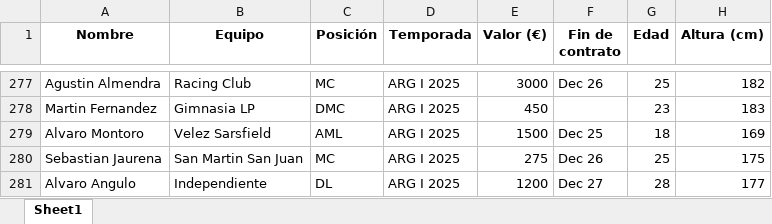
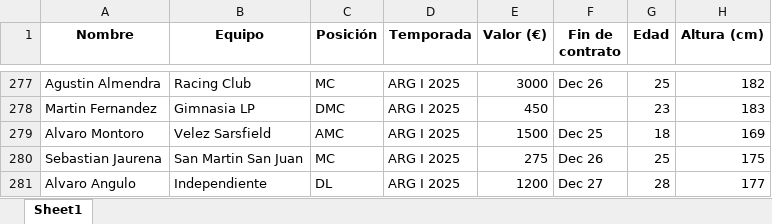
Before and after one commit to LeonardoCastro2018/driblab-app, an Excel workbook: Driblab_Argentina_2025_Fisico.xlsx, sheet Sheet1, drawn as a sheet; only a part is shown, gaps mark what is left out; values as stored, in another font and other column widths than the file's, no borders; the diff names each change by its address in the sheet, - before the commit and + after, or states it on an @@ line.

Commit message:
Test actualización Excel

```diff
--- a/Driblab_Argentina_2025_Fisico.xlsx (sheet Sheet1)
+++ b/Driblab_Argentina_2025_Fisico.xlsx (sheet Sheet1)
-C279 (Posición): AML
+C279 (Posición): AMC
```
Also changed, not shown: Driblab_Argentina_2025.xlsx.
